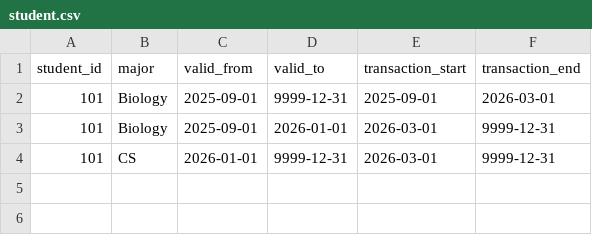
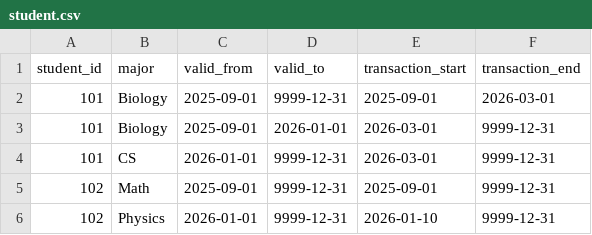
Before and after one commit to perso/bitemporal-viz, a CSV file: src/sample/student.csv, drawn as a sheet; the diff names each change by its address in the sheet, - before the commit and + after, or states it on an @@ line.

```diff
--- a/src/sample/student.csv
+++ b/src/sample/student.csv
+row 5: 102 | Math | 2025-09-01 | 9999-12-31 | 2025-09-01 | 9999-12-31
+row 6: 102 | Physics | 2026-01-01 | 9999-12-31 | 2026-01-10 | 9999-12-31
```
Also changed, not shown: src/sample/joined.csv, 3 other files.
